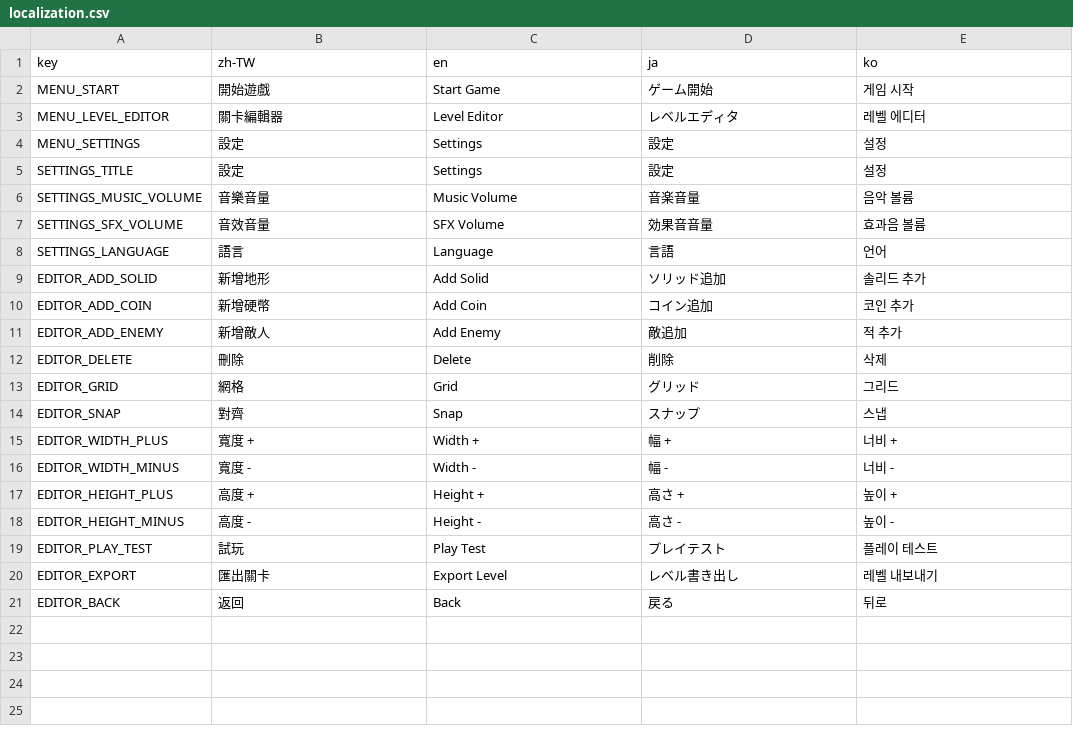
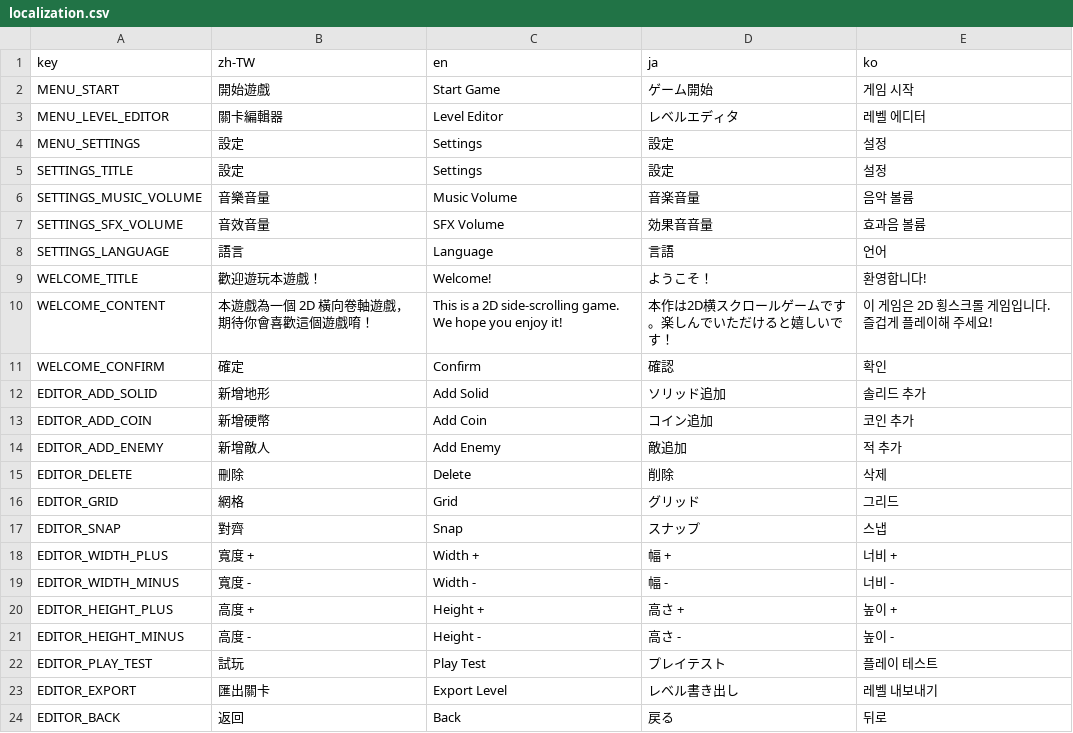
Before and after one commit to YuutaTsubasa/CuteStation, a CSV file: ProjectContent/Localization/localization.csv, drawn as a sheet.

Commit message:
Polish settings and splash localization

```diff
--- a/ProjectContent/Localization/localization.csv
+++ b/ProjectContent/Localization/localization.csv
@@ -8,2 +8,5 @@ SETTINGS_SFX_VOLUME,音效音量,SFX Volume,効果音音量,효과음 볼륨
 SETTINGS_LANGUAGE,語言,Language,言語,언어
+WELCOME_TITLE,歡迎遊玩本遊戲！,Welcome!,ようこそ！,환영합니다!
+WELCOME_CONTENT,"本遊戲為一個 2D 橫向卷軸遊戲，期待你會喜歡這個遊戲唷！","This is a 2D side-scrolling game. We hope you enjoy it!","本作は2D横スクロールゲームです。楽しんでいただけると嬉しいです！","이 게임은 2D 횡스크롤 게임입니다. 즐겁게 플레이해 주세요!"
+WELCOME_CONFIRM,確定,Confirm,確認,확인
 EDITOR_ADD_SOLID,新增地形,Add Solid,ソリッド追加,솔리드 추가
```
Also changed, not shown: 12 other files.
